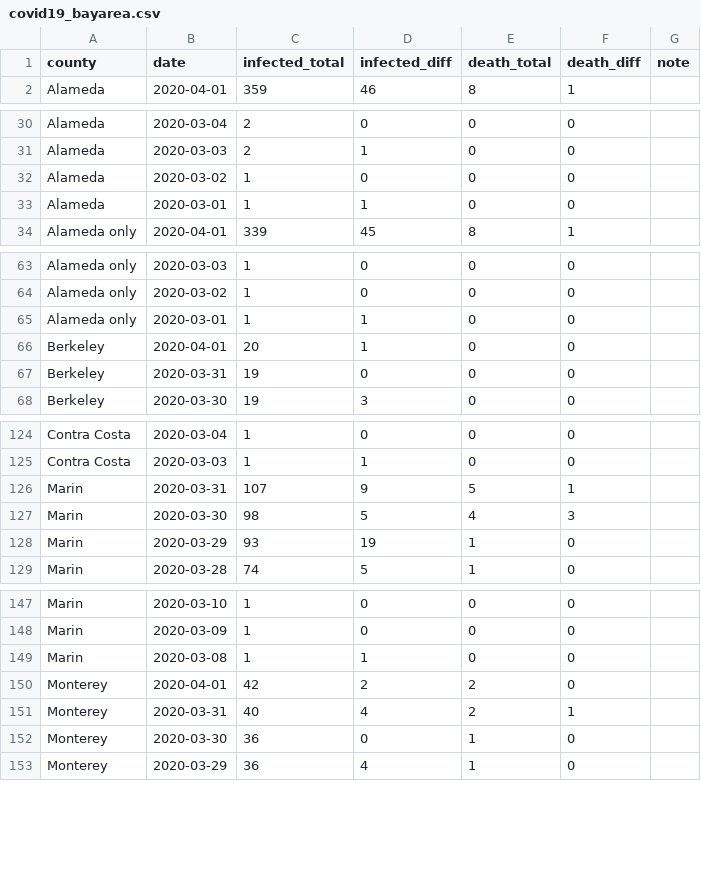
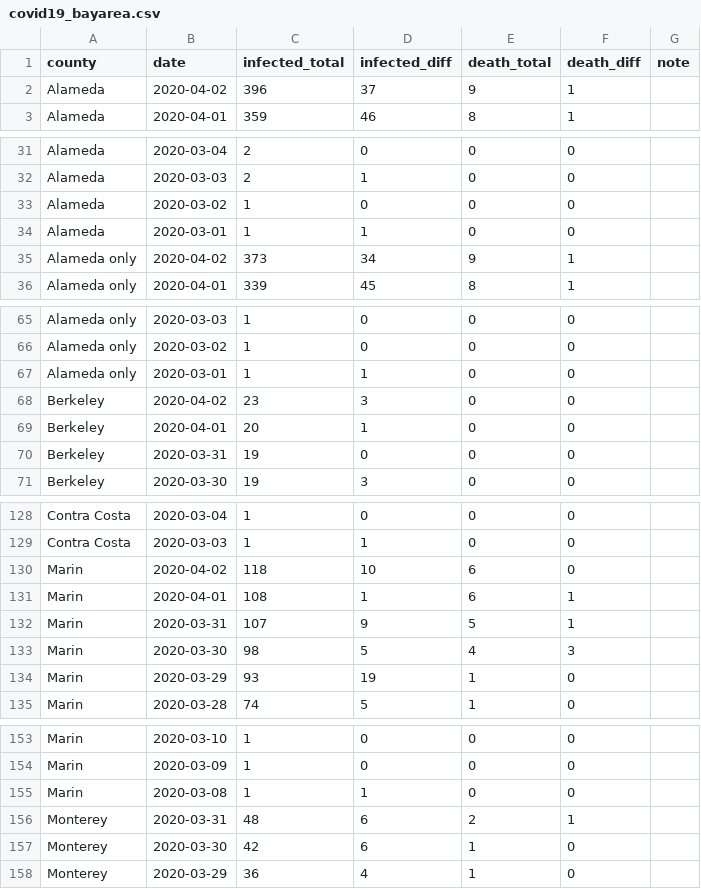
Before and after one commit to jackjlee/covid19_bayarea, a CSV file: covid19_bayarea.csv, drawn as a sheet; only a part is shown, gaps mark what is left out; the diff covers the shown part only.

Commit message:
Updated with data for April 2

```diff
--- a/covid19_bayarea.csv
+++ b/covid19_bayarea.csv
@@ -1,2 +1,3 @@
 county,date,infected_total,infected_diff,death_total,death_diff,note
+Alameda,2020-04-02,396,37,9,1,
 Alameda,2020-04-01,359,46,8,1,
@@ -33,2 +34,3 @@ Alameda,2020-03-02,1,0,0,0,
 Alameda,2020-03-01,1,1,0,0,
+Alameda only,2020-04-02,373,34,9,1,
 Alameda only,2020-04-01,339,45,8,1,
@@ -65,2 +67,3 @@ Alameda only,2020-03-02,1,0,0,0,
 Alameda only,2020-03-01,1,1,0,0,
+Berkeley,2020-04-02,23,3,0,0,
 Berkeley,2020-04-01,20,1,0,0,
@@ -125,2 +129,4 @@ Contra Costa,2020-03-04,1,0,0,0,
 Contra Costa,2020-03-03,1,1,0,0,
+Marin,2020-04-02,118,10,6,0,
+Marin,2020-04-01,108,1,6,1,
 Marin,2020-03-31,107,9,5,1,
@@ -149,5 +155,4 @@ Marin,2020-03-09,1,0,0,0,
 Marin,2020-03-08,1,1,0,0,
-Monterey,2020-04-01,42,2,2,0,
-Monterey,2020-03-31,40,4,2,1,
-Monterey,2020-03-30,36,0,1,0,
+Monterey,2020-03-31,48,6,2,1,
+Monterey,2020-03-30,42,6,1,0,
 Monterey,2020-03-29,36,4,1,0,
```
Also changed, not shown: 8 added rows elsewhere in this file, 2 other files.
